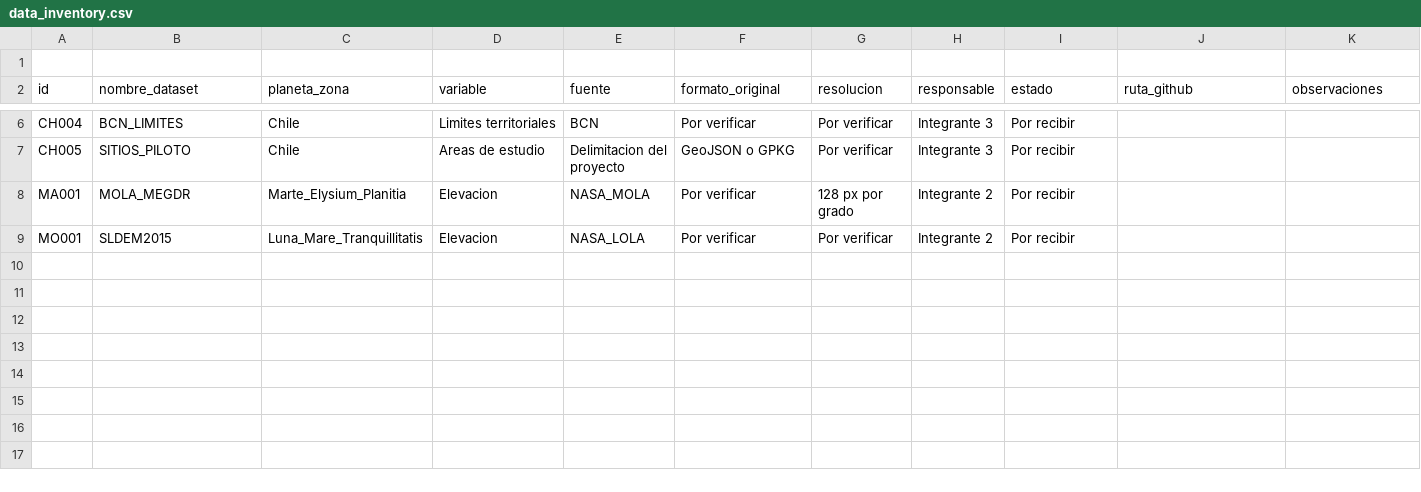
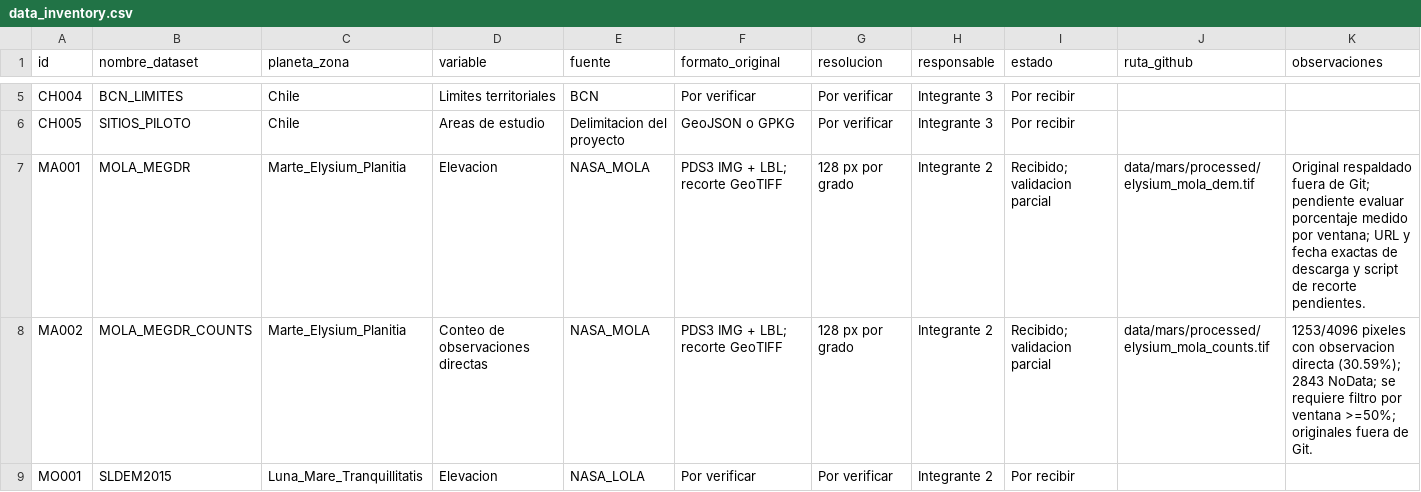
Before and after one commit to martizng/terramatch-chile, a CSV file: docs/data_inventory.csv, drawn as a sheet; only a part is shown, gaps mark what is left out.

Commit message:
Add files via upload

```diff
--- a/docs/data_inventory.csv
+++ b/docs/data_inventory.csv
@@ -1,2 +1 @@
-
 id,nombre_dataset,planeta_zona,variable,fuente,formato_original,resolucion,responsable,estado,ruta_github,observaciones
@@ -7,3 +6,4 @@ CH004,BCN_LIMITES,Chile,Limites territoriales,BCN,Por verificar,Por verificar,In
 CH005,SITIOS_PILOTO,Chile,Areas de estudio,Delimitacion del proyecto,GeoJSON o GPKG,Por verificar,Integrante 3,Por recibir,,
-MA001,MOLA_MEGDR,Marte_Elysium_Planitia,Elevacion,NASA_MOLA,Por verificar,128 px por grado,Integrante 2,Por recibir,,
+MA001,MOLA_MEGDR,Marte_Elysium_Planitia,Elevacion,NASA_MOLA,PDS3 IMG + LBL; recorte GeoTIFF,128 px por grado,Integrante 2,Recibido; validacion parcial,data/mars/processed/elysium_mola_dem.tif,Original respaldado fuera de Git; pendiente evaluar porcentaje medido por ventana; URL y fecha exactas de descarga y script de recorte pendientes.
+MA002,MOLA_MEGDR_COUNTS,Marte_Elysium_Planitia,Conteo de observaciones directas,NASA_MOLA,PDS3 IMG + LBL; recorte GeoTIFF,128 px por grado,Integrante 2,Recibido; validacion parcial,data/mars/processed/elysium_mola_counts.tif,1253/4096 pixeles con observacion directa (30.59%); 2843 NoData; se requiere filtro por ventana >=50%; originales fuera de Git.
 MO001,SLDEM2015,Luna_Mare_Tranquillitatis,Elevacion,NASA_LOLA,Por verificar,Por verificar,Integrante 2,Por recibir,,
```
